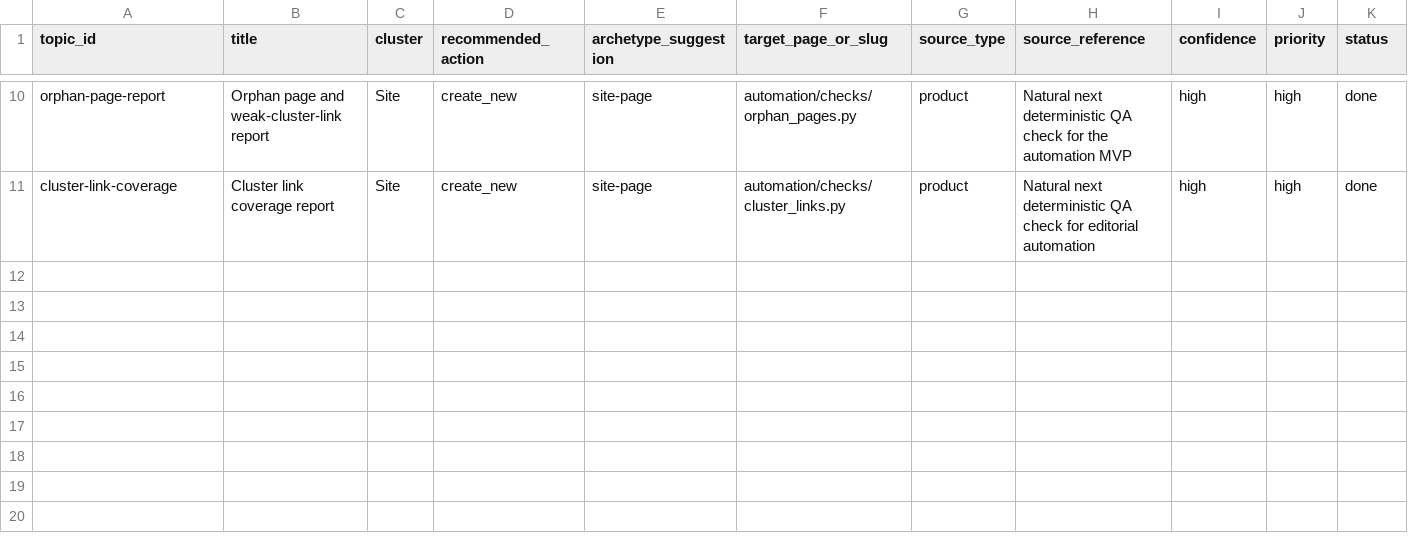
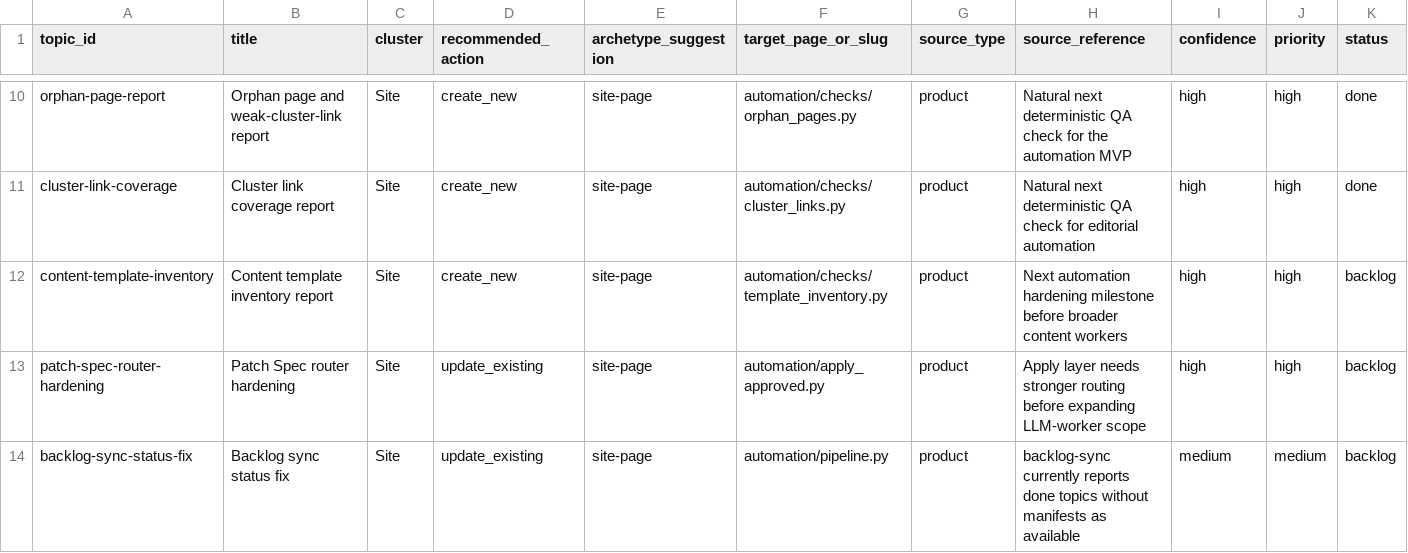
Before and after one commit to awd2/last-z-guide, a CSV file: automation/memory/topic_backlog.csv, drawn as a sheet; only a part is shown, gaps mark what is left out; rows hold the shown columns only; the diff names each change by its address in the sheet, - before the commit and + after, or states it on an @@ line.

Commit message:
chore: add automation hardening backlog

```diff
--- a/automation/memory/topic_backlog.csv
+++ b/automation/memory/topic_backlog.csv
+row 12: content-template-inventory | Content template inventory report | Site | create_new | site-page | automation/checks/template_inventory.py | product | Next automation hardening milestone before broader content workers | high | high | backlog
+row 13: patch-spec-router-hardening | Patch Spec router hardening | Site | update_existing | site-page | automation/apply_approved.py | product | Apply layer needs stronger routing before expanding LLM-worker scope | high | high | backlog
+row 14: backlog-sync-status-fix | Backlog sync status fix | Site | update_existing | site-page | automation/pipeline.py | product | backlog-sync currently reports done topics without manifests as available | medium | medium | backlog
```
